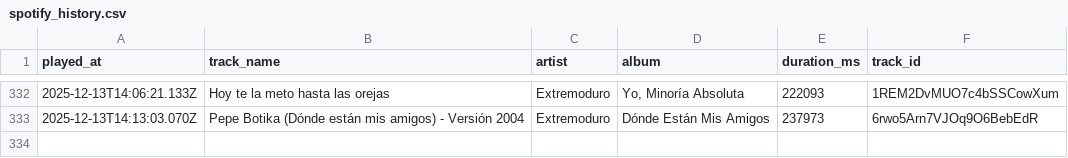
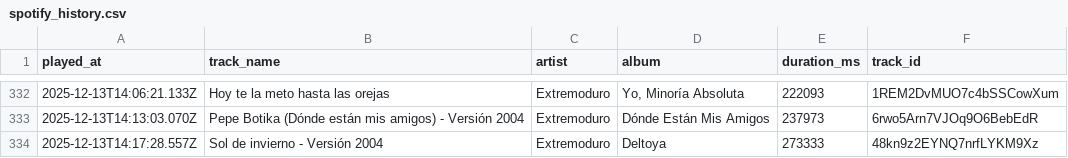
Before and after one commit to Edupastore/spothistory, a CSV file: spotify_history.csv, drawn as a sheet; only a part is shown, gaps mark what is left out; the diff names each change by its address in the sheet, - before the commit and + after, or states it on an @@ line.

```diff
--- a/spotify_history.csv
+++ b/spotify_history.csv
+row 334: 2025-12-13T14:17:28.557Z | Sol de invierno - Versión 2004 | Extremoduro | Deltoya | 273333 | 48kn9z2EYNQ7nrfLYKM9Xz
```
